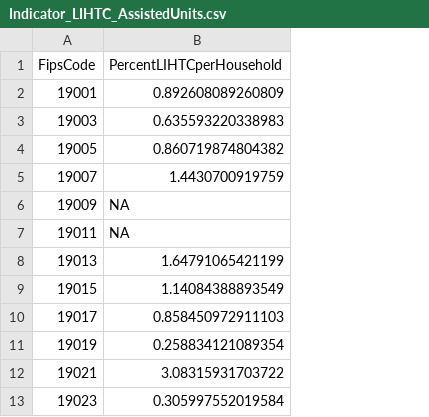
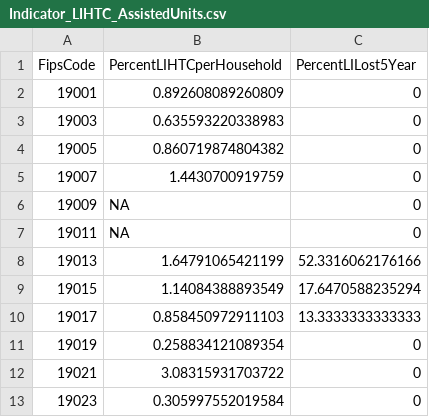
Before and after one commit to DSPG-2022/CED-Housing, a CSV file: Data/CleanData/Indicator_LIHTC_AssistedUnits.csv, drawn as a sheet; only a part is shown; the diff names each change by its address in the sheet, - before the commit and + after, or states it on an @@ line.

Commit message:
Added 5Year Loss for LITHC

```diff
--- a/Data/CleanData/Indicator_LIHTC_AssistedUnits.csv
+++ b/Data/CleanData/Indicator_LIHTC_AssistedUnits.csv
+column C (PercentLILost5Year), rows 2-13: 0 | 0 | 0 | 0 | 0 | 0 | 52.3316062176166 | 17.6470588235294 | 13.3333333333333 | 0 | 0 | 0
```
Also changed, not shown: 1 other file.
